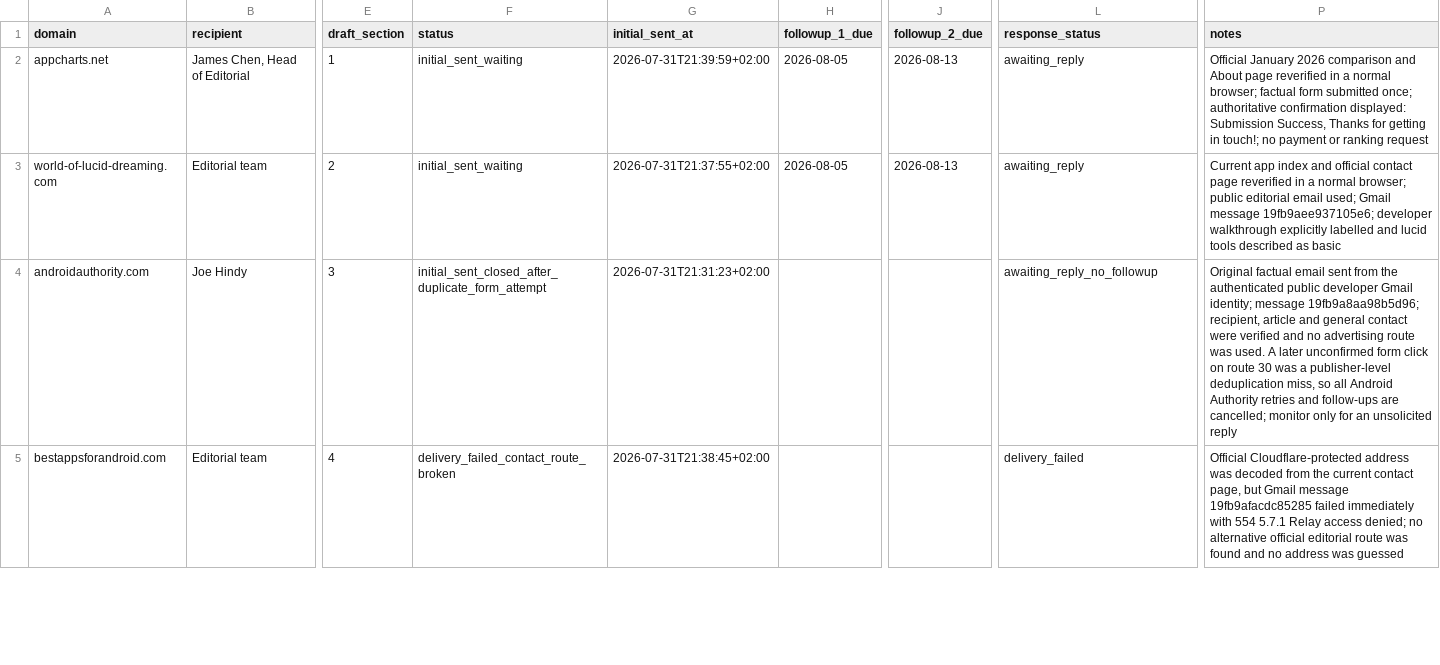
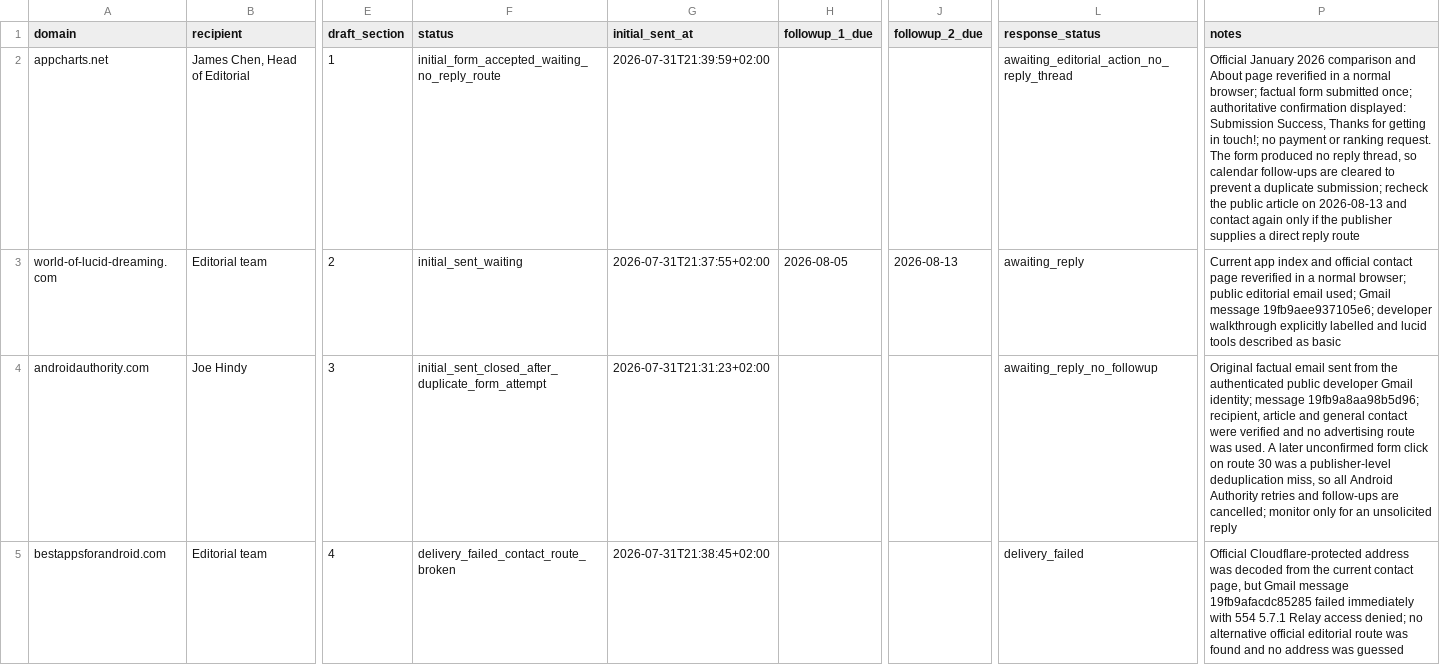
Before and after one commit to thannous/dreamer, a CSV file: marketing/seo/backlink-outreach-log-2026-07-31.csv, drawn as a sheet; only a part is shown, gaps mark what is left out; the diff covers the shown part only; the diff names each change by its address in the sheet, - before the commit and + after, or states it on an @@ line.

Commit message:
docs(seo): prepare first backlink follow-ups

```diff
--- a/marketing/seo/backlink-outreach-log-2026-07-31.csv
+++ b/marketing/seo/backlink-outreach-log-2026-07-31.csv
-F2 (status): initial_sent_waiting
+F2 (status): initial_form_accepted_waiting_no_reply_route
-H2 (followup_1_due): 2026-08-05
+H2 (followup_1_due): (empty)
-J2 (followup_2_due): 2026-08-13
+J2 (followup_2_due): (empty)
-L2 (response_status): awaiting_reply
+L2 (response_status): awaiting_editorial_action_no_reply_thread
-P2 (notes): …or ranking request
+P2 (notes): …or ranking request. The form produced no reply thread, so calendar follow-ups are cleared to prevent a duplicate submission; recheck the public article on 2026-08-13 and contact again only if the publisher supplies a direct reply route
```
Also changed, not shown: 3 edited cells elsewhere in this file, 2 other files.
